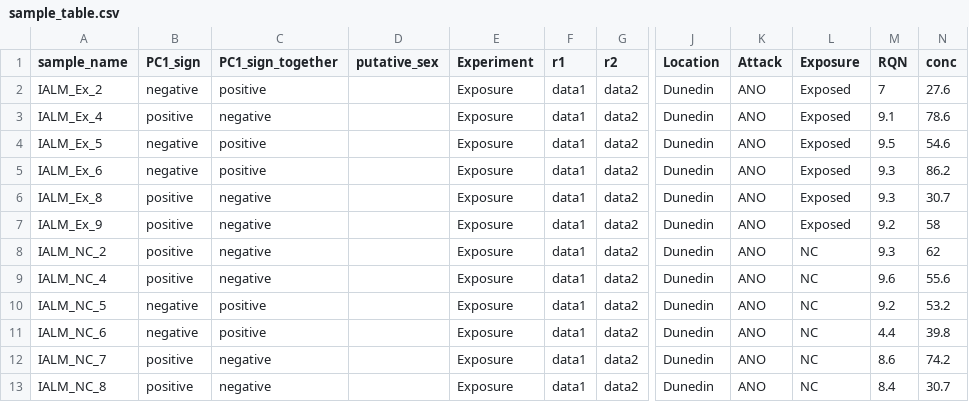
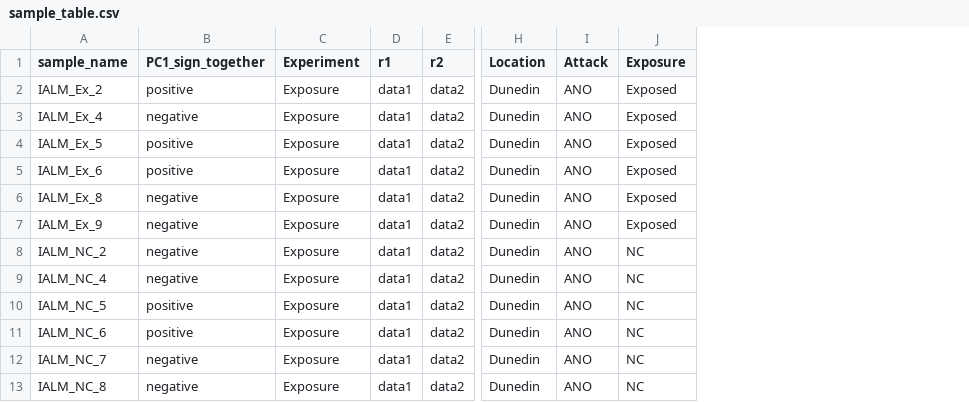
Before and after one commit to sarahinwood/asw-rnaseq-paper, a CSV file: data/sample_table.csv, drawn as a sheet; only a part is shown, gaps mark what is left out; the diff names each change by its address in the sheet, - before the commit and + after, or states it on an @@ line.

Commit message:
final paper updates

```diff
--- a/data/sample_table.csv
+++ b/data/sample_table.csv
-column B (PC1_sign), rows 2-13: negative | positive | negative | negative | positive | positive | positive | positive | negative | negative | positive | positive
-column D (putative_sex), empty
-column M (RQN), rows 2-13: 7 | 9.1 | 9.5 | 9.3 | 9.3 | 9.2 | 9.3 | 9.6 | 9.2 | 4.4 | 8.6 | 8.4
-column N (conc), rows 2-13: 27.6 | 78.6 | 54.6 | 86.2 | 30.7 | 58 | 62 | 55.6 | 53.2 | 39.8 | 74.2 | 30.7
```
